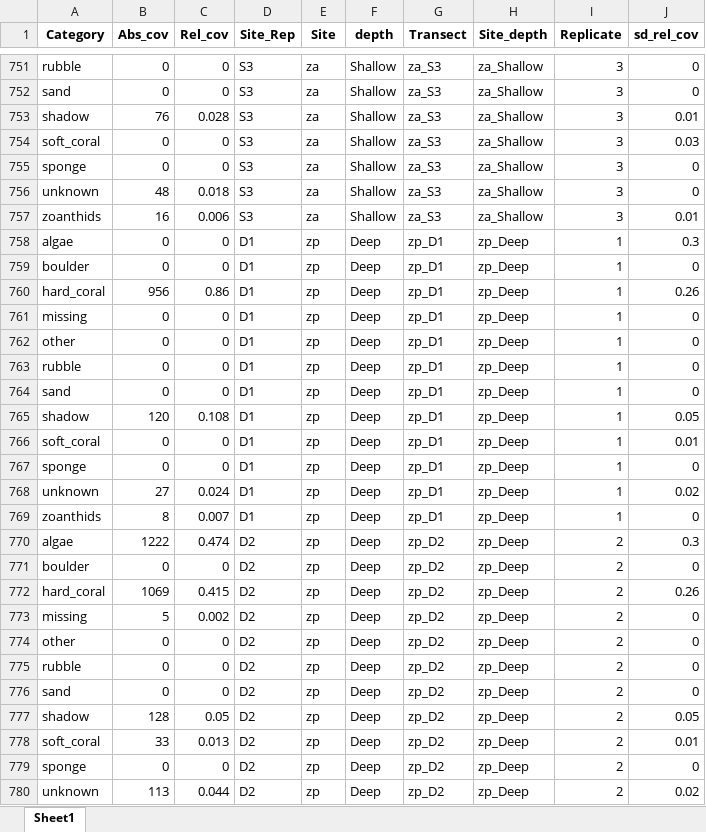
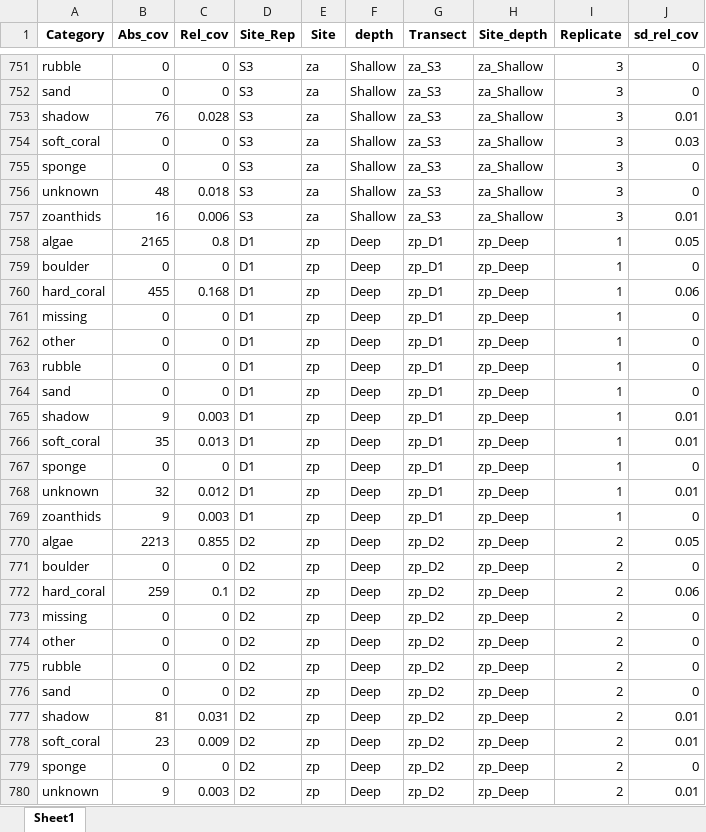
Before and after one commit to CCampanini/Campanini_Gosser_et_al-Effective_combination_reef_monitoring_Okinawa_metabarcoding, an Excel workbook: Multi-taxa_data/PLITs/plits_ext_df.xlsx, sheet Sheet1, drawn as a sheet; only a part is shown, gaps mark what is left out; values as stored, in another font and other column widths than the file's, no borders; the diff covers the shown part only; the diff names each change by its address in the sheet, - before the commit and + after, or states it on an @@ line.

```diff
--- a/Multi-taxa_data/PLITs/plits_ext_df.xlsx (sheet Sheet1)
+++ b/Multi-taxa_data/PLITs/plits_ext_df.xlsx (sheet Sheet1)
-B758 (Abs_cov): 0
+B758 (Abs_cov): 2165
-C758 (Rel_cov): 0
+C758 (Rel_cov): 0.8
-J758 (sd_rel_cov): 0.3
+J758 (sd_rel_cov): 0.05
-B760 (Abs_cov): 956
+B760 (Abs_cov): 455
-C760 (Rel_cov): 0.86
+C760 (Rel_cov): 0.168
-J760 (sd_rel_cov): 0.26
+J760 (sd_rel_cov): 0.06
-B765 (Abs_cov): 120
+B765 (Abs_cov): 9
-C765 (Rel_cov): 0.108
+C765 (Rel_cov): 0.003
-J765 (sd_rel_cov): 0.05
+J765 (sd_rel_cov): 0.01
-B766 (Abs_cov): 0
+B766 (Abs_cov): 35
-C766 (Rel_cov): 0
+C766 (Rel_cov): 0.013
-B768 (Abs_cov): 27
+B768 (Abs_cov): 32
-C768 (Rel_cov): 0.024
+C768 (Rel_cov): 0.012
-J768 (sd_rel_cov): 0.02
+J768 (sd_rel_cov): 0.01
-B769 (Abs_cov): 8
+B769 (Abs_cov): 9
-C769 (Rel_cov): 0.007
+C769 (Rel_cov): 0.003
-B770 (Abs_cov): 1222
+B770 (Abs_cov): 2213
-C770 (Rel_cov): 0.474
+C770 (Rel_cov): 0.855
-J770 (sd_rel_cov): 0.3
+J770 (sd_rel_cov): 0.05
-B772 (Abs_cov): 1069
+B772 (Abs_cov): 259
-C772 (Rel_cov): 0.415
+C772 (Rel_cov): 0.1
-J772 (sd_rel_cov): 0.26
+J772 (sd_rel_cov): 0.06
-B773 (Abs_cov): 5
+B773 (Abs_cov): 0
-C773 (Rel_cov): 0.002
+C773 (Rel_cov): 0
-B777 (Abs_cov): 128
+B777 (Abs_cov): 81
-C777 (Rel_cov): 0.05
+C777 (Rel_cov): 0.031
-J777 (sd_rel_cov): 0.05
+J777 (sd_rel_cov): 0.01
-B778 (Abs_cov): 33
+B778 (Abs_cov): 23
-C778 (Rel_cov): 0.013
+C778 (Rel_cov): 0.009
-B780 (Abs_cov): 113
+B780 (Abs_cov): 9
-C780 (Rel_cov): 0.044
+C780 (Rel_cov): 0.003
-J780 (sd_rel_cov): 0.02
+J780 (sd_rel_cov): 0.01
```
Also changed, not shown: 76 edited cells elsewhere in this sheet, Multi-taxa_data/PLITs/plits_length_df.xlsx, Multi-taxa_data/PLITs/rel_cov_input.xlsx, 1 other file.
